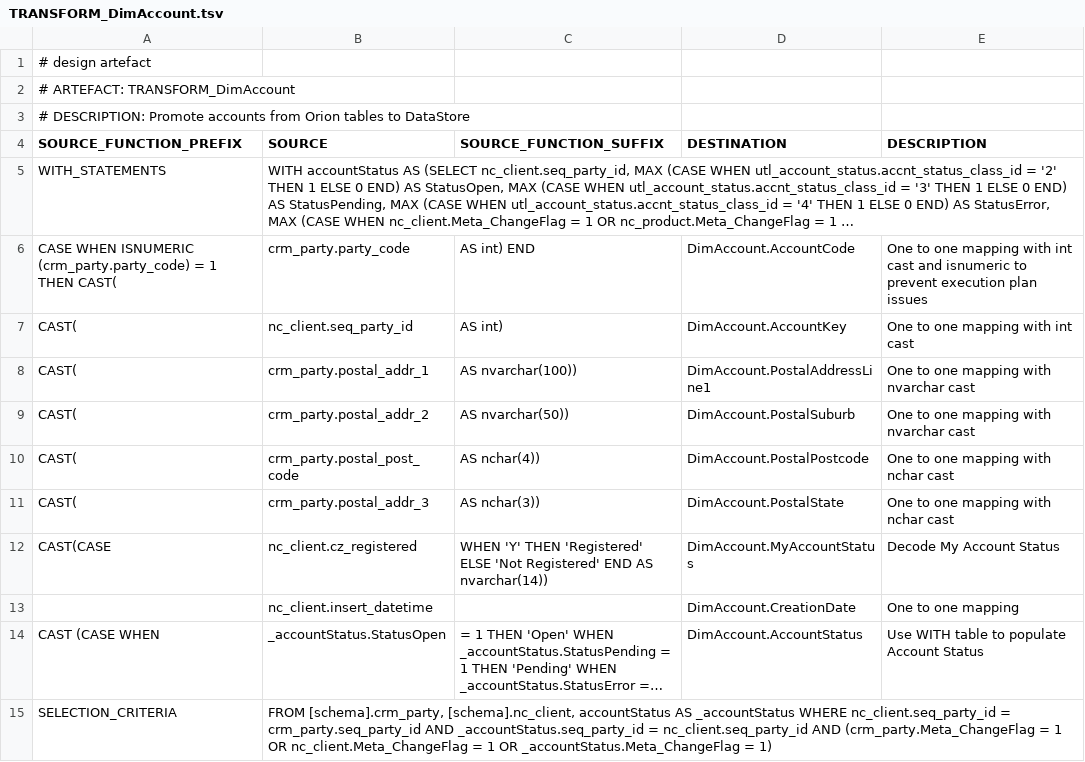
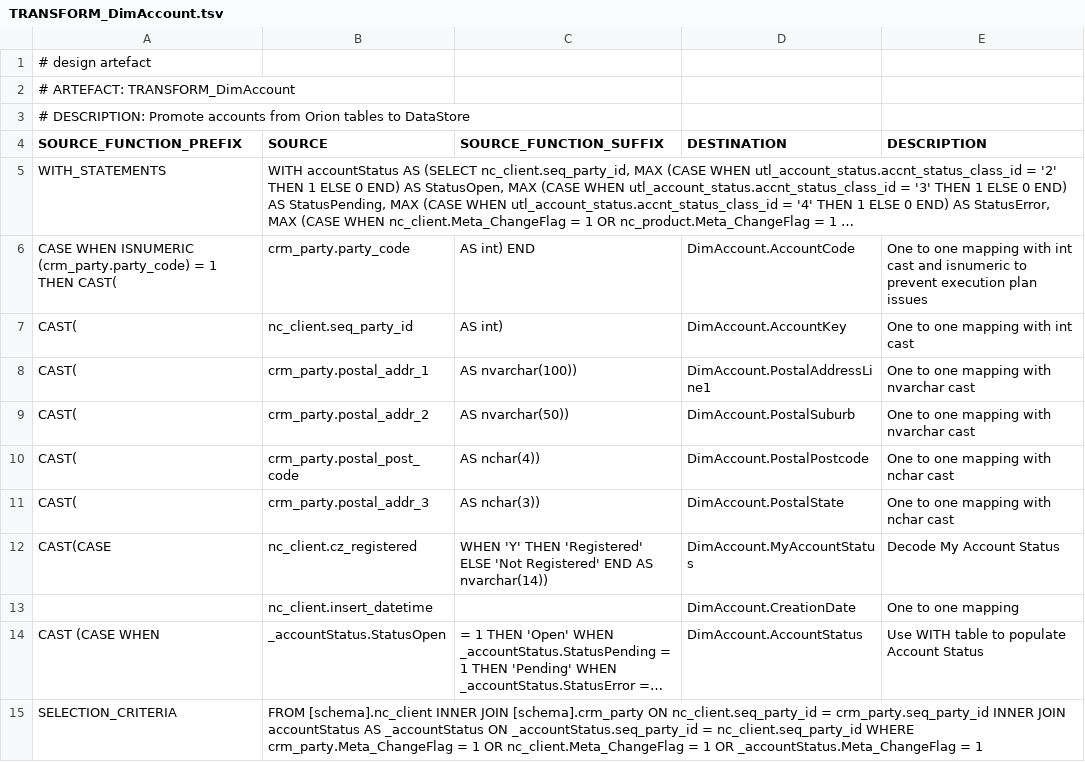
Before and after one commit to melvinwi/EDWCI, a TSV file: transformations/TRANSFORM_DimAccount.tsv, drawn as a sheet; long unchanged cells end in …; the diff names each change by its address in the sheet, - before the commit and + after, or states it on an @@ line.

```diff
--- a/transformations/TRANSFORM_DimAccount.tsv
+++ b/transformations/TRANSFORM_DimAccount.tsv
-B15 (SOURCE): FROM [schema].crm_party, [schema].nc_client, accountStatus AS _accountStatus WHERE nc_client.seq_party_id = crm_party.seq_party_id AND _accountStatus.seq_party_id = nc_client.seq_party_id AND (crm_party.Meta_ChangeFlag = 1 OR nc_client.Meta_ChangeFlag = 1 OR _accountStatus.Meta_ChangeFlag = 1)
+B15 (SOURCE): FROM [schema].nc_client INNER JOIN [schema].crm_party ON nc_client.seq_party_id = crm_party.seq_party_id INNER JOIN accountStatus AS _accountStatus ON _accountStatus.seq_party_id = nc_client.seq_party_id WHERE crm_party.Meta_ChangeFlag = 1 OR nc_client.Meta_ChangeFlag = 1 OR _accountStatus.Meta_ChangeFlag = 1
```
Also changed, not shown: transformations/TRANSFORM_DimCustomer_Business.tsv, transformations/TRANSFORM_DimCustomer_Residential.tsv, 12 other files.
